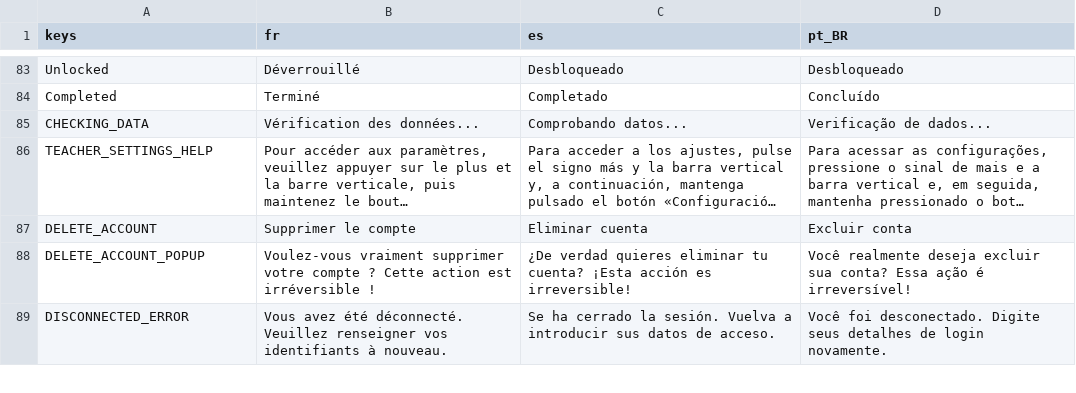
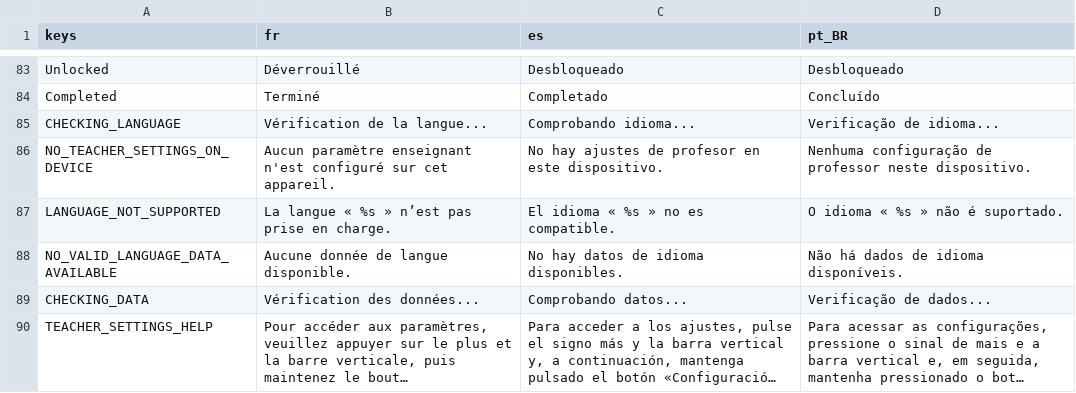
Before and after one commit to Excello-Recherche-Education/Kalulu-Frontend, a CSV file: kalulu_localization.csv, drawn as a sheet; only a part is shown, gaps mark what is left out; the shorter side is filled out with more unchanged rows; long unchanged cells end in …; the diff names each change by its address in the sheet, - before the commit and + after, or states it on an @@ line.

```diff
--- a/kalulu_localization.csv
+++ b/kalulu_localization.csv
+row 85: CHECKING_LANGUAGE | Vérification de la langue... | Comprobando idioma... | Verificação de idioma...
+row 86: NO_TEACHER_SETTINGS_ON_DEVICE | Aucun paramètre enseignant n'est configuré sur cet appareil. | No hay ajustes de profesor en este dispositivo. | Nenhuma configuração de professor neste dispositivo.
+row 87: LANGUAGE_NOT_SUPPORTED | La langue « %s » n’est pas prise en charge. | El idioma « %s » no es compatible. | O idioma « %s » não é suportado.
+row 88: NO_VALID_LANGUAGE_DATA_AVAILABLE | Aucune donnée de langue disponible. | No hay datos de idioma disponibles. | Não há dados de idioma disponíveis.
```
Also changed, not shown: 21 other files.
